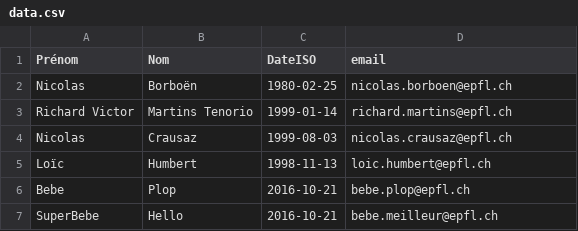
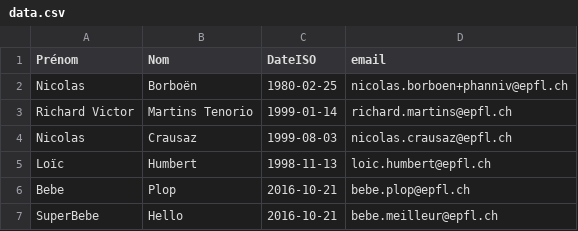
Before and after one commit to epfl-dojo/phanniv, a CSV file: data.csv, drawn as a sheet.

Commit message:
Use tag for my email

```diff
--- a/data.csv
+++ b/data.csv
@@ -1,3 +1,3 @@
 Prénom,Nom,DateISO,email
-Nicolas,Borboën,1980-02-25,nicolas.borboen@epfl.ch
+Nicolas,Borboën,1980-02-25,nicolas.borboen+phanniv@epfl.ch
 Richard Victor,Martins Tenorio,1999-01-14,richard.martins@epfl.ch
```
